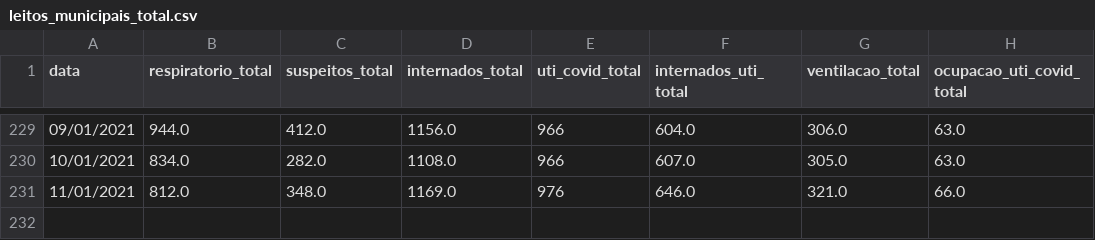
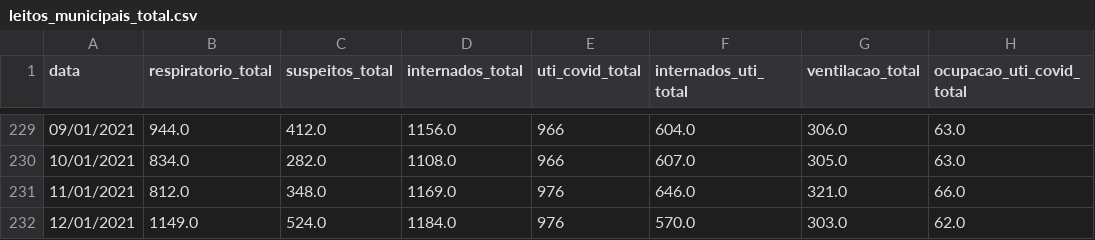
Before and after one commit to DaviSRodrigues/Covid-19-em-Sao-Paulo, a CSV file: dados/leitos_municipais_total.csv, drawn as a sheet; only a part is shown, gaps mark what is left out.

```diff
--- a/dados/leitos_municipais_total.csv
+++ b/dados/leitos_municipais_total.csv
@@ -231 +231,2 @@ data,respiratorio_total,suspeitos_total,internados_total,uti_covid_total,interna
 11/01/2021,812.0,348.0,1169.0,976,646.0,321.0,66.0
+12/01/2021,1149.0,524.0,1184.0,976,570.0,303.0,62.0
```
Also changed, not shown: dados/dados_cidade_sp.csv, dados/leitos_municipais.csv, 36 other files.
